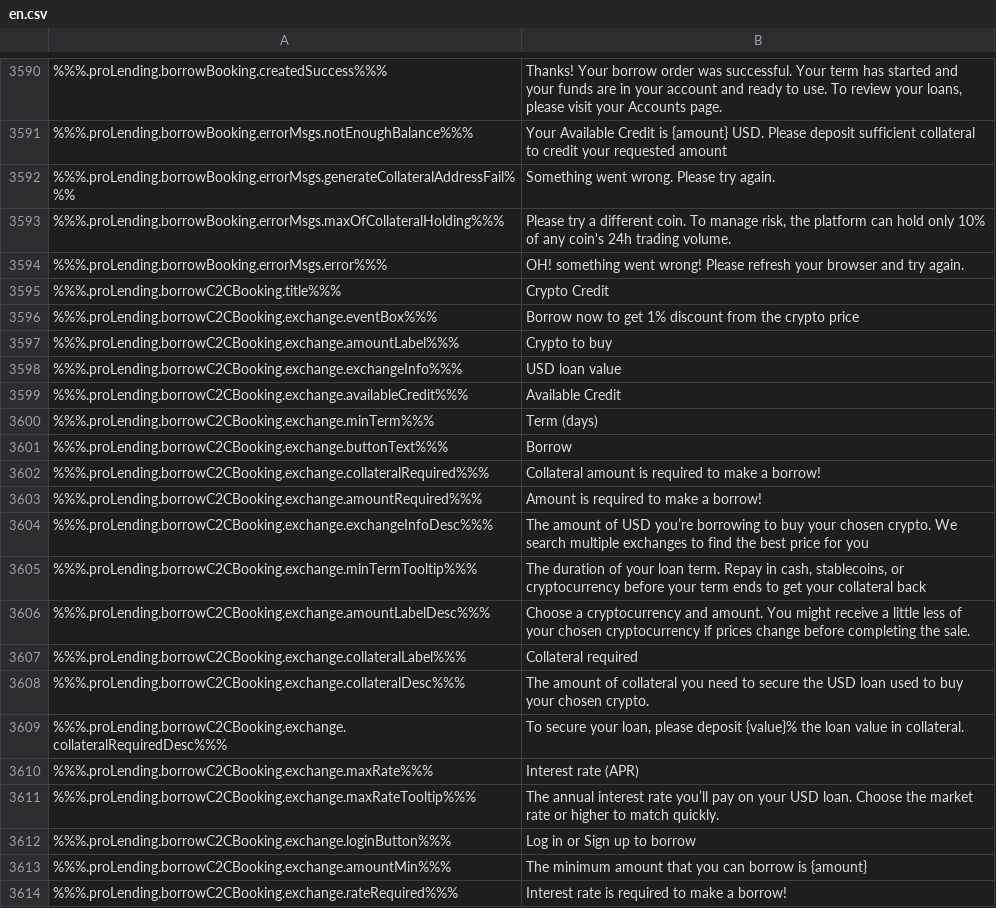
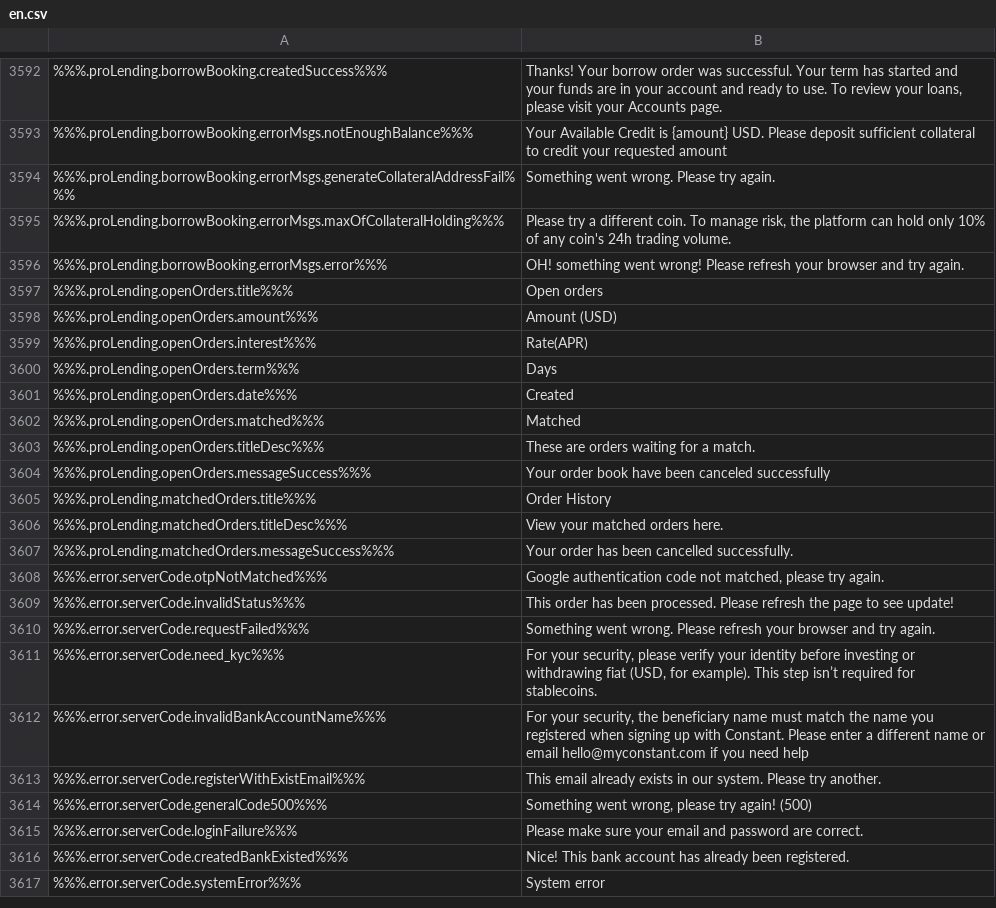
Before and after one commit to duyhtq/constant-web-i18n, a CSV file: store/en.csv, drawn as a sheet; only a part is shown, gaps mark what is left out; the shorter side is filled out with more unchanged rows; removed rows and columns are numbered as before the commit, all else as after; the diff covers the shown part only; the diff names each change by its address in the sheet, - before the commit and + after, or states it on an @@ line.

```diff
--- a/store/en.csv
+++ b/store/en.csv
-row 3595: %%%.proLending.borrowC2CBooking.title%%% | Crypto Credit
-row 3596: %%%.proLending.borrowC2CBooking.exchange.eventBox%%% | Borrow now to get 1% discount from the crypto price
-row 3597: %%%.proLending.borrowC2CBooking.exchange.amountLabel%%% | Crypto to buy
-row 3598: %%%.proLending.borrowC2CBooking.exchange.exchangeInfo%%% | USD loan value
-row 3599: %%%.proLending.borrowC2CBooking.exchange.availableCredit%%% | Available Credit
-row 3600: %%%.proLending.borrowC2CBooking.exchange.minTerm%%% | Term (days)
-row 3601: %%%.proLending.borrowC2CBooking.exchange.buttonText%%% | Borrow
-row 3602: %%%.proLending.borrowC2CBooking.exchange.collateralRequired%%% | Collateral amount is required to make a borrow!
-row 3603: %%%.proLending.borrowC2CBooking.exchange.amountRequired%%% | Amount is required to make a borrow!
-row 3604: %%%.proLending.borrowC2CBooking.exchange.exchangeInfoDesc%%% | The amount of USD you’re borrowing to buy your chosen crypto. We search multiple exchanges to find the best price for you
-row 3605: %%%.proLending.borrowC2CBooking.exchange.minTermTooltip%%% | The duration of your loan term. Repay in cash, stablecoins, or cryptocurrency before your term ends to get your collateral back
-row 3606: %%%.proLending.borrowC2CBooking.exchange.amountLabelDesc%%% | Choose a cryptocurrency and amount. You might receive a little less of your chosen cryptocurrency if prices change before completing the sale.
-row 3607: %%%.proLending.borrowC2CBooking.exchange.collateralLabel%%% | Collateral required
-row 3608: %%%.proLending.borrowC2CBooking.exchange.collateralDesc%%% | The amount of collateral you need to secure the USD loan used to buy your chosen crypto.
-row 3609: %%%.proLending.borrowC2CBooking.exchange.collateralRequiredDesc%%% | To secure your loan, please deposit {value}% the loan value in collateral.
-row 3610: %%%.proLending.borrowC2CBooking.exchange.maxRate%%% | Interest rate (APR)
-row 3611: %%%.proLending.borrowC2CBooking.exchange.maxRateTooltip%%% | The annual interest rate you’ll pay on your USD loan. Choose the market rate or higher to match quickly.
-row 3612: %%%.proLending.borrowC2CBooking.exchange.loginButton%%% | Log in or Sign up to borrow
-row 3613: %%%.proLending.borrowC2CBooking.exchange.amountMin%%% | The minimum amount that you can borrow is {amount}
-row 3614: %%%.proLending.borrowC2CBooking.exchange.rateRequired%%% | Interest rate is required to make a borrow!
```
Also changed, not shown: 8 added rows, 22 removed rows and 3 edited cells elsewhere in this file, 2 other files.
